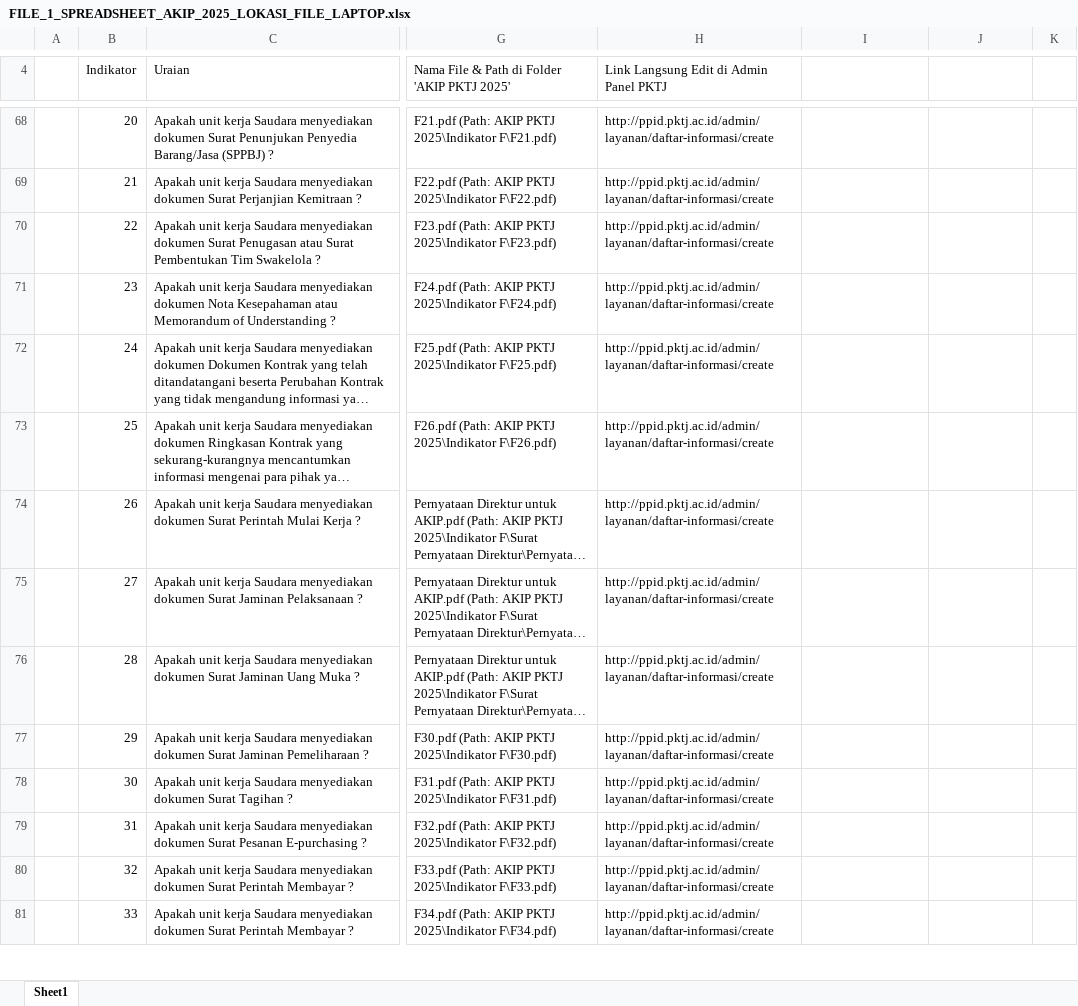
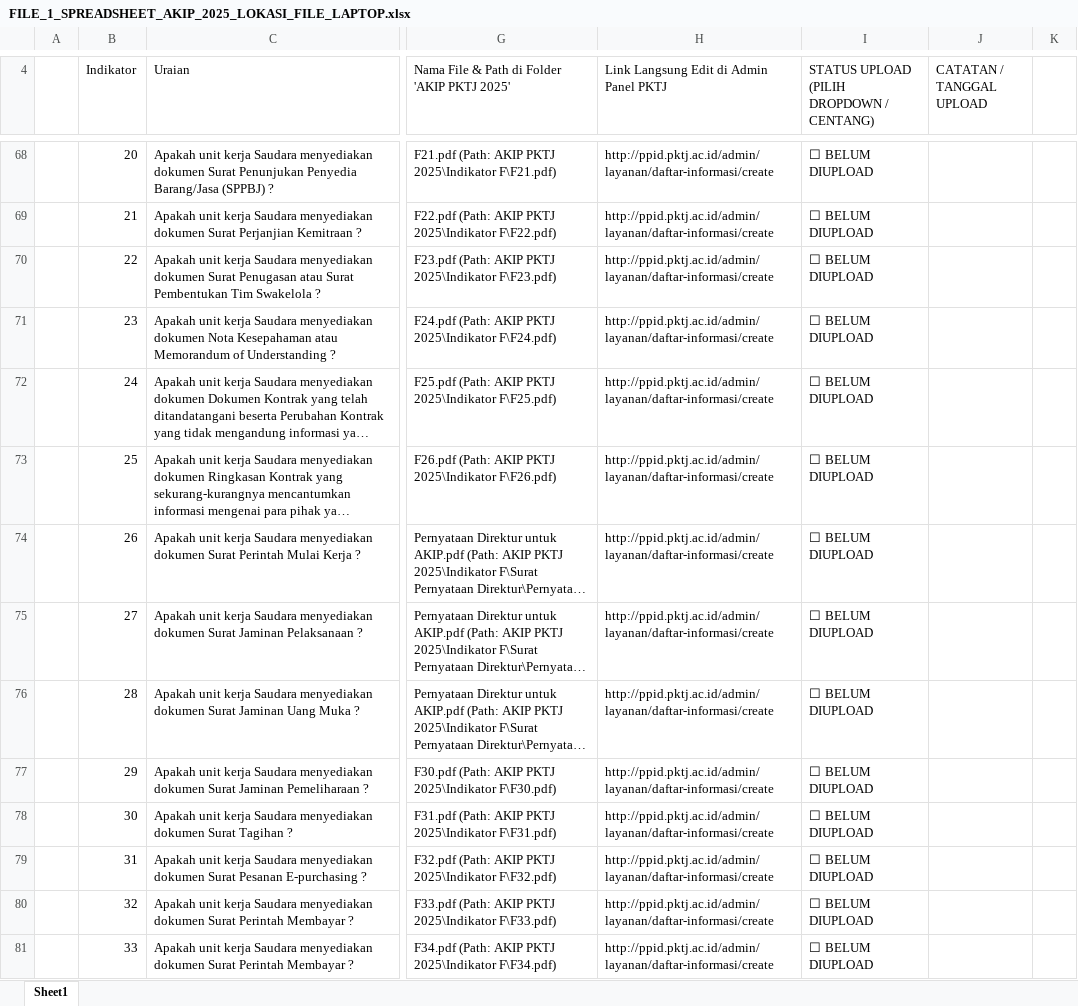
Before and after one commit to yuniarqonita-ang/PPID-PKTJ, an Excel workbook: FILE_1_SPREADSHEET_AKIP_2025_LOKASI_FILE_LAPTOP.xlsx, sheet Sheet1, drawn as a sheet; only a part is shown, gaps mark what is left out; long unchanged cells end in …; values as stored, in another font and other column widths than the file's, no cell formats; the diff covers the shown part only; the diff names each change by its address in the sheet, - before the commit and + after, or states it on an @@ line.

Commit message:
Add interactive realtime checkboxes to Word guide and interactive dropdown checklist with dynamic counters to Excel spreadsheet

```diff
--- a/FILE_1_SPREADSHEET_AKIP_2025_LOKASI_FILE_LAPTOP.xlsx (sheet Sheet1)
+++ b/FILE_1_SPREADSHEET_AKIP_2025_LOKASI_FILE_LAPTOP.xlsx (sheet Sheet1)
-I4: (empty)
+I4: STATUS UPLOAD (PILIH DROPDOWN / CENTANG)
-J4: (empty)
+J4: CATATAN / TANGGAL UPLOAD
-I68:I81: (empty)
+I68:I81: ☐ BELUM DIUPLOAD
```
Also changed, not shown: 2 added rows, 2 removed rows and 85 edited cells elsewhere in this sheet, cell formats, 1 other file.
